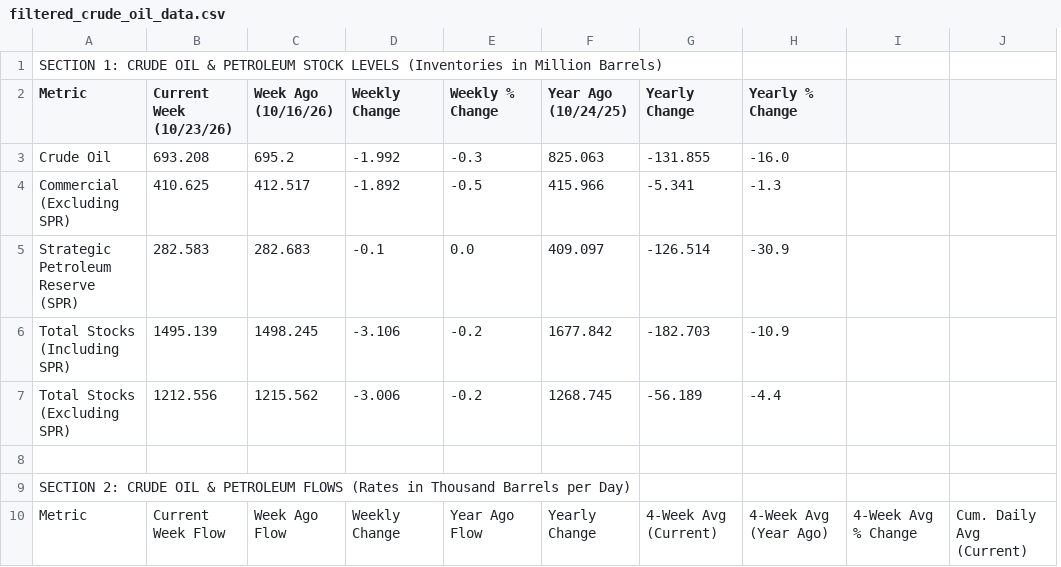
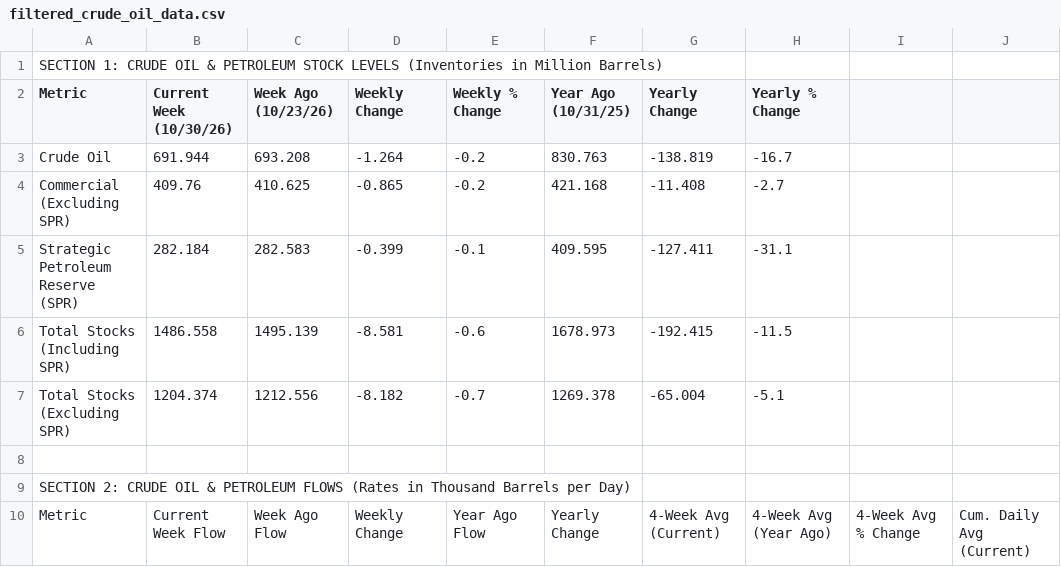
Before and after one commit to Mcibroxo/weekly-oil-dashboard, a CSV file: filtered_crude_oil_data.csv, drawn as a sheet; only a part is shown; removed rows and columns are numbered as before the commit, all else as after; the diff covers the shown part only; the diff names each change by its address in the sheet, - before the commit and + after, or states it on an @@ line.

```diff
--- a/filtered_crude_oil_data.csv
+++ b/filtered_crude_oil_data.csv
+column B (Current Week (10/30/26)), rows 3-10: 691.944 | 409.76 | 282.184 | 1486.558 | 1204.374 |  |  | Current Week Flow
-column C (Week Ago (10/16/26)), rows 3-10: 695.2 | 412.517 | 282.683 | 1498.245 | 1215.562 |  |  | Week Ago Flow
-C2: Current Week (10/23/26)
+C2: Week Ago (10/23/26)
-F2: Year Ago (10/24/25)
+F2: Year Ago (10/31/25)
-D3 (Weekly Change): -1.992
+D3 (Weekly Change): -1.264
-E3 (Weekly % Change): -0.3
+E3 (Weekly % Change): -0.2
-F3 (Year Ago (10/31/25)): 825.063
+F3 (Year Ago (10/31/25)): 830.763
-G3 (Yearly Change): -131.855
+G3 (Yearly Change): -138.819
-H3 (Yearly % Change): -16.0
+H3 (Yearly % Change): -16.7
-D4 (Weekly Change): -1.892
+D4 (Weekly Change): -0.865
-E4 (Weekly % Change): -0.5
+E4 (Weekly % Change): -0.2
-F4 (Year Ago (10/31/25)): 415.966
+F4 (Year Ago (10/31/25)): 421.168
-G4 (Yearly Change): -5.341
+G4 (Yearly Change): -11.408
-H4 (Yearly % Change): -1.3
+H4 (Yearly % Change): -2.7
-D5 (Weekly Change): -0.1
+D5 (Weekly Change): -0.399
-E5 (Weekly % Change): 0.0
+E5 (Weekly % Change): -0.1
-F5 (Year Ago (10/31/25)): 409.097
+F5 (Year Ago (10/31/25)): 409.595
-G5 (Yearly Change): -126.514
+G5 (Yearly Change): -127.411
-H5 (Yearly % Change): -30.9
+H5 (Yearly % Change): -31.1
-D6 (Weekly Change): -3.106
+D6 (Weekly Change): -8.581
-E6 (Weekly % Change): -0.2
+E6 (Weekly % Change): -0.6
-F6 (Year Ago (10/31/25)): 1677.842
+F6 (Year Ago (10/31/25)): 1678.973
-G6 (Yearly Change): -182.703
+G6 (Yearly Change): -192.415
-H6 (Yearly % Change): -10.9
+H6 (Yearly % Change): -11.5
-D7 (Weekly Change): -3.006
+D7 (Weekly Change): -8.182
-E7 (Weekly % Change): -0.2
+E7 (Weekly % Change): -0.7
-F7 (Year Ago (10/31/25)): 1268.745
+F7 (Year Ago (10/31/25)): 1269.378
-G7 (Yearly Change): -56.189
+G7 (Yearly Change): -65.004
-H7 (Yearly % Change): -4.4
+H7 (Yearly % Change): -5.1
-C10 (Week Ago (10/23/26)): Current Week Flow
+C10 (Week Ago (10/23/26)): Week Ago Flow
```
Also changed, not shown: 117 edited cells elsewhere in this file, table1.csv, 2 other files.
